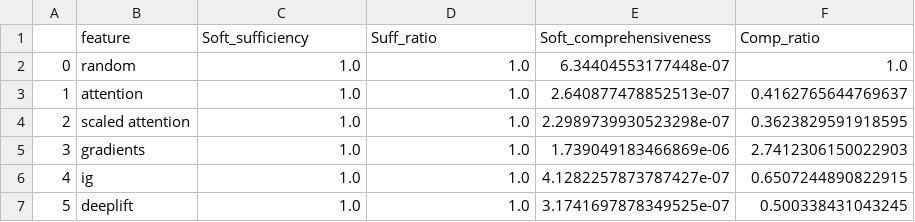
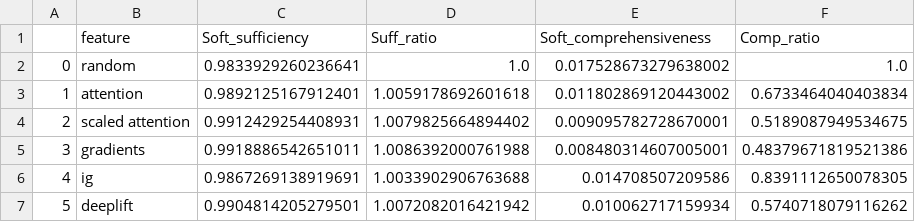
Before and after one commit to GChrysostomou/instance-specific-rationale, a CSV file: posthoc_results/evinf/ATTENTION_faithfulness_result.csv, drawn as a sheet.

```diff
--- a/posthoc_results/evinf/ATTENTION_faithfulness_result.csv
+++ b/posthoc_results/evinf/ATTENTION_faithfulness_result.csv
@@ -1,7 +1,7 @@
 ,feature,Soft_sufficiency,Suff_ratio,Soft_comprehensiveness,Comp_ratio
-0,random,1.0,1.0,6.34404553177448e-07,1.0
-1,attention,1.0,1.0,2.640877478852513e-07,0.4162765644769637
-2,scaled attention,1.0,1.0,2.2989739930523298e-07,0.3623829591918595
-3,gradients,1.0,1.0,1.739049183466869e-06,2.7412306150022903
-4,ig,1.0,1.0,4.1282257873787427e-07,0.6507244890822915
-5,deeplift,1.0,1.0,3.1741697878349525e-07,0.500338431043245
+0,random,0.9833929260236641,1.0,0.017528673279638002,1.0
+1,attention,0.9892125167912401,1.0059178692601618,0.011802869120443002,0.6733464040403834
+2,scaled attention,0.9912429254408931,1.0079825664894402,0.009095782728670001,0.5189087949534675
+3,gradients,0.9918886542651011,1.0086392000761988,0.008480314607005001,0.48379671819521386
+4,ig,0.9867269138919691,1.0033902906763688,0.014708507209586,0.8391112650078305
+5,deeplift,0.9904814205279501,1.0072082016421942,0.010062717159934,0.5740718079116262
```
Also changed, not shown: posthoc_results/evinf/faithfulness_result.csv, 40 other files.
